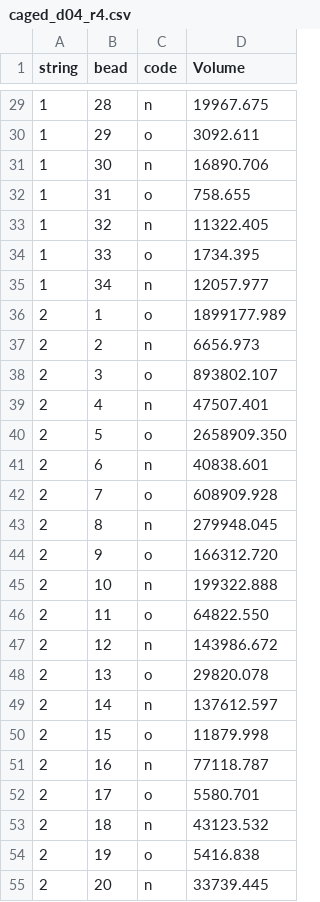
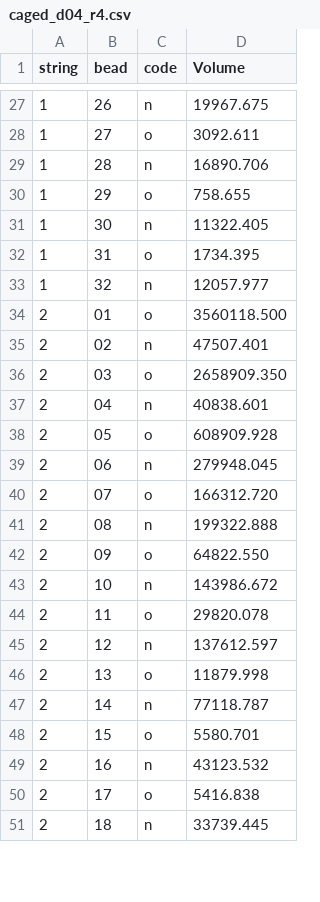
Before and after one commit to evenhuis/bee_quant, a CSV file: analysis/results_analyse/caged_d04_r4.csv, drawn as a sheet; only a part is shown, gaps mark what is left out; the diff covers the shown part only.

```diff
--- a/analysis/results_analyse/caged_d04_r4.csv
+++ b/analysis/results_analyse/caged_d04_r4.csv
@@ -29,27 +27,25 @@ string,bead,code,Volume
-1,28,n,19967.675
-1,29,o,3092.611
-1,30,n,16890.706
-1,31,o,758.655
-1,32,n,11322.405
-1,33,o,1734.395
-1,34,n,12057.977
-2,1,o,1899177.989
-2,2,n,6656.973
-2,3,o,893802.107
-2,4,n,47507.401
-2,5,o,2658909.350
-2,6,n,40838.601
-2,7,o,608909.928
-2,8,n,279948.045
-2,9,o,166312.720
-2,10,n,199322.888
-2,11,o,64822.550
-2,12,n,143986.672
-2,13,o,29820.078
-2,14,n,137612.597
-2,15,o,11879.998
-2,16,n,77118.787
-2,17,o,5580.701
-2,18,n,43123.532
-2,19,o,5416.838
-2,20,n,33739.445
+1,26,n,19967.675
+1,27,o,3092.611
+1,28,n,16890.706
+1,29,o,758.655
+1,30,n,11322.405
+1,31,o,1734.395
+1,32,n,12057.977
+2,01,o,3560118.500
+2,02,n,47507.401
+2,03,o,2658909.350
+2,04,n,40838.601
+2,05,o,608909.928
+2,06,n,279948.045
+2,07,o,166312.720
+2,08,n,199322.888
+2,09,o,64822.550
+2,10,n,143986.672
+2,11,o,29820.078
+2,12,n,137612.597
+2,13,o,11879.998
+2,14,n,77118.787
+2,15,o,5580.701
+2,16,n,43123.532
+2,17,o,5416.838
+2,18,n,33739.445
```
Also changed, not shown: 1 added row, 3 removed rows and 60 edited cells elsewhere in this file, analysis/results_analyse/caged_d04_r5.csv, analysis/results_analyse/cont_r2.csv, 25 other files.
